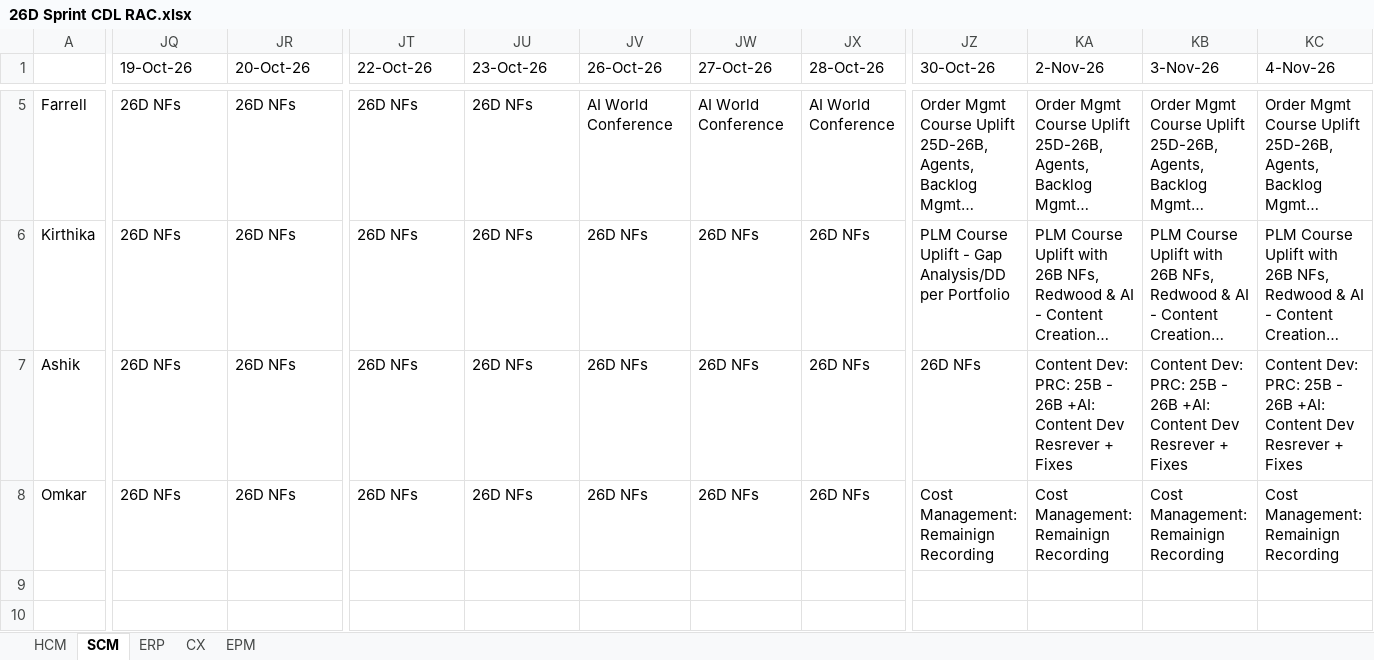
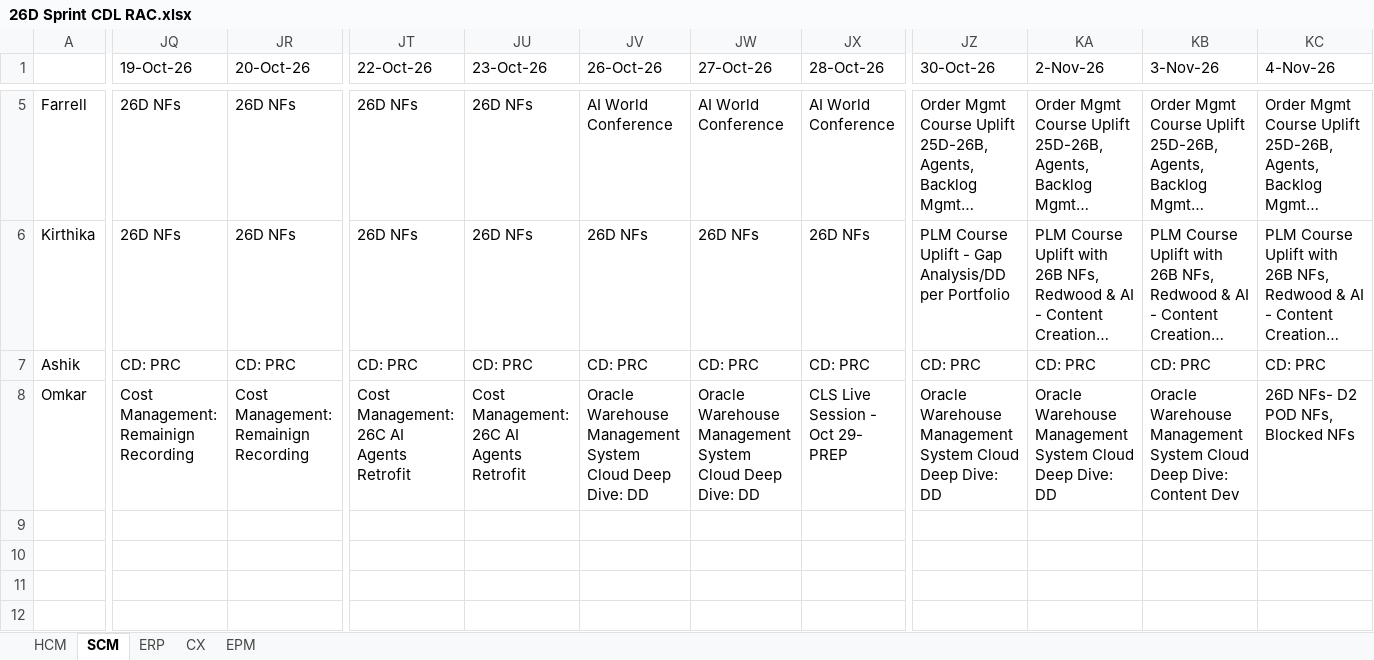
Before and after one commit to pavithraguruprasadb-maker/26C-New-Features-Dashboard, an Excel workbook: 26D Sprint CDL RAC.xlsx, sheet SCM, drawn as a sheet; only a part is shown, gaps mark what is left out; the shorter side is filled out with more unchanged rows; long unchanged cells end in …; values as stored, in another font and other column widths than the file's, no cell formats; conditional formats not drawn; the diff covers the shown part only; the diff names each change by its address in the sheet, - before the commit and + after, or states it on an @@ line.

Commit message:
Add files via upload

```diff
--- a/26D Sprint CDL RAC.xlsx (sheet SCM)
+++ b/26D Sprint CDL RAC.xlsx (sheet SCM)
-JQ7 (19-Oct-26): 26D NFs
+JQ7 (19-Oct-26): CD: PRC
-JR7 (20-Oct-26): 26D NFs
+JR7 (20-Oct-26): CD: PRC
-JT7 (22-Oct-26): 26D NFs
+JT7 (22-Oct-26): CD: PRC
-JU7 (23-Oct-26): 26D NFs
+JU7 (23-Oct-26): CD: PRC
-JV7 (26-Oct-26): 26D NFs
+JV7 (26-Oct-26): CD: PRC
-JW7 (27-Oct-26): 26D NFs
+JW7 (27-Oct-26): CD: PRC
-JX7 (28-Oct-26): 26D NFs
+JX7 (28-Oct-26): CD: PRC
-JZ7 (30-Oct-26): 26D NFs
+JZ7 (30-Oct-26): CD: PRC
-KA7 (2-Nov-26): Content Dev: PRC: 25B - 26B +AI: Content Dev Resrever + Fixes
+KA7 (2-Nov-26): CD: PRC
-KB7 (3-Nov-26): Content Dev: PRC: 25B - 26B +AI: Content Dev Resrever + Fixes
+KB7 (3-Nov-26): CD: PRC
-KC7 (4-Nov-26): Content Dev: PRC: 25B - 26B +AI: Content Dev Resrever + Fixes
+KC7 (4-Nov-26): CD: PRC
-JQ8 (19-Oct-26): 26D NFs
+JQ8 (19-Oct-26): Cost Management: Remainign Recording
-JR8 (20-Oct-26): 26D NFs
+JR8 (20-Oct-26): Cost Management: Remainign Recording
-JT8 (22-Oct-26): 26D NFs
+JT8 (22-Oct-26): Cost Management: 26C AI Agents Retrofit
-JU8 (23-Oct-26): 26D NFs
+JU8 (23-Oct-26): Cost Management: 26C AI Agents Retrofit
-JV8 (26-Oct-26): 26D NFs
+JV8 (26-Oct-26): Oracle Warehouse Management System Cloud Deep Dive: DD
-JW8 (27-Oct-26): 26D NFs
+JW8 (27-Oct-26): Oracle Warehouse Management System Cloud Deep Dive: DD
-JX8 (28-Oct-26): 26D NFs
+JX8 (28-Oct-26): CLS Live Session - Oct 29- PREP
-JZ8 (30-Oct-26): Cost Management: Remainign Recording
+JZ8 (30-Oct-26): Oracle Warehouse Management System Cloud Deep Dive: DD
-KA8 (2-Nov-26): Cost Management: Remainign Recording
+KA8 (2-Nov-26): Oracle Warehouse Management System Cloud Deep Dive: DD
-KB8 (3-Nov-26): Cost Management: Remainign Recording
+KB8 (3-Nov-26): Oracle Warehouse Management System Cloud Deep Dive: Content Dev
-KC8 (4-Nov-26): Cost Management: Remainign Recording
+KC8 (4-Nov-26): 26D NFs- D2 POD NFs, Blocked NFs
```
Also changed, not shown: 35 edited cells elsewhere in this sheet, sheet CX, sheet HCM, sheet EPM, sheet ERP, cell formats.
